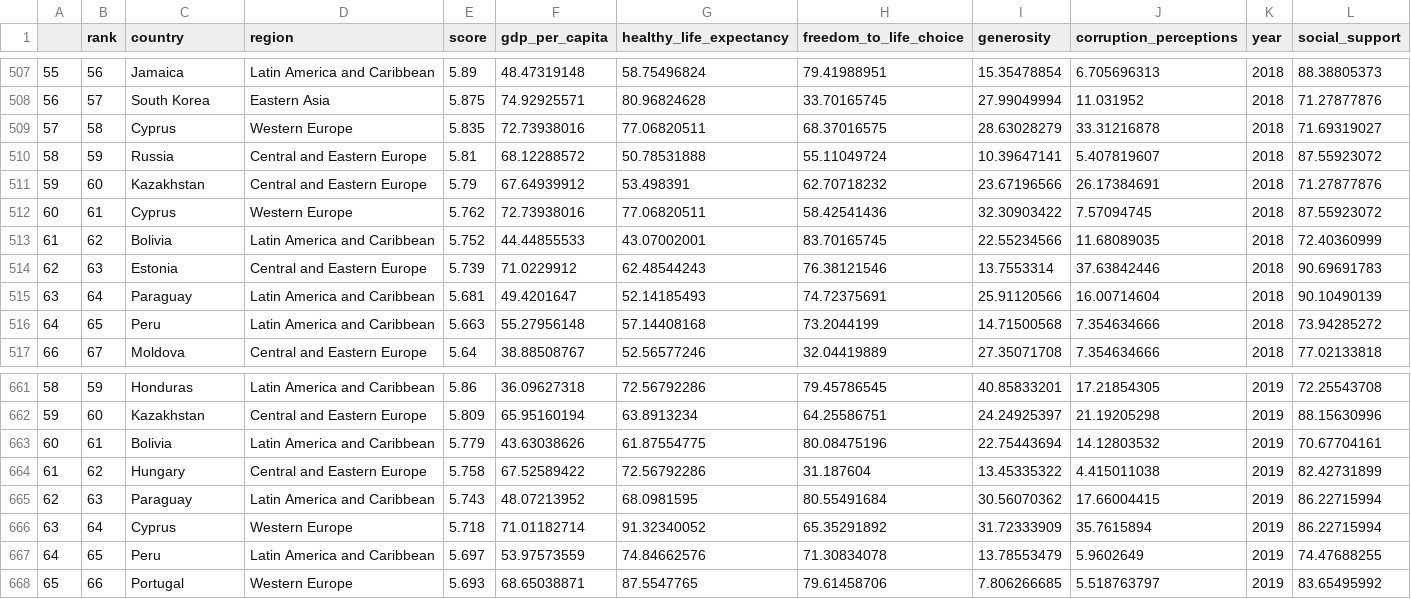
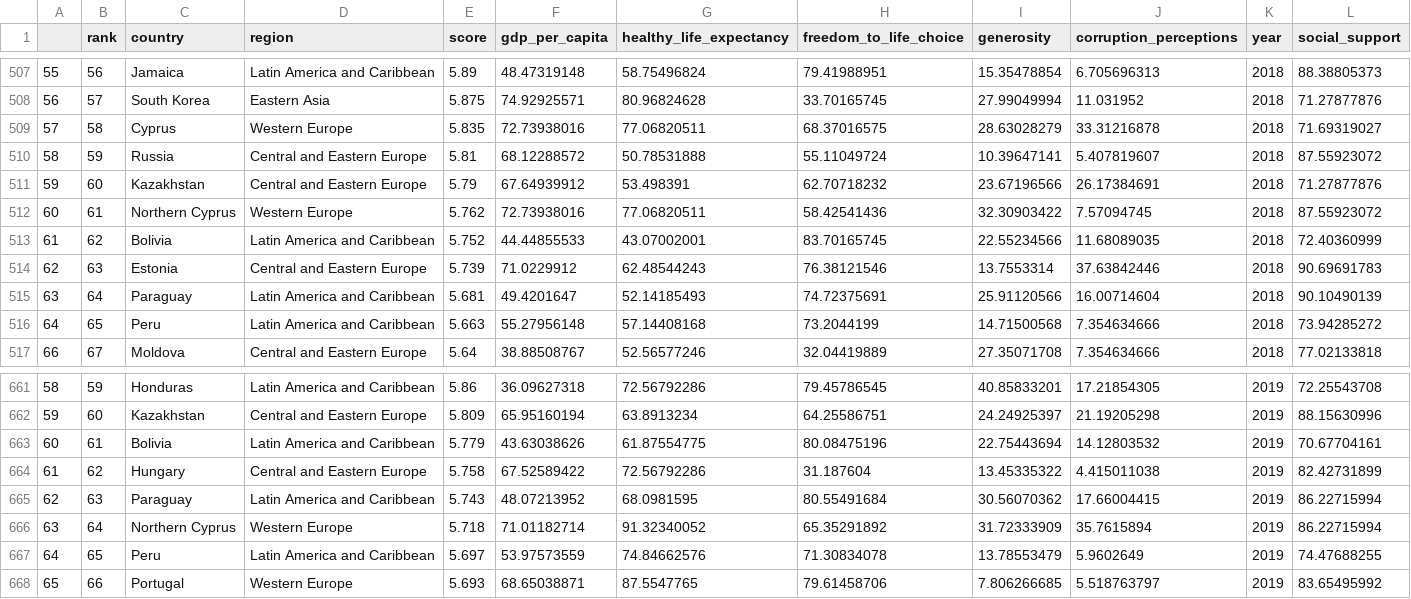
Before and after one commit to com-480-data-visualization/com-480-project-datavaders, a CSV file: Preprocessing/finaldfCoordinatesStdev_percent.csv, drawn as a sheet; only a part is shown, gaps mark what is left out.

Commit message:
Fixed cyprus, added limit for mselect (commented for now)

```diff
--- a/Preprocessing/finaldfCoordinatesStdev_percent.csv
+++ b/Preprocessing/finaldfCoordinatesStdev_percent.csv
@@ -511,3 +511,3 @@
 59,60,Kazakhstan,Central and Eastern Europe,5.79,67.64939912,53.498391,62.70718232,23.67196566,26.17384691,2018,71.27877876
-60,61,Cyprus,Western Europe,5.762,72.73938016,77.06820511,58.42541436,32.30903422,7.57094745,2018,87.55923072
+60,61,Northern Cyprus,Western Europe,5.762,72.73938016,77.06820511,58.42541436,32.30903422,7.57094745,2018,87.55923072
 61,62,Bolivia,Latin America and Caribbean,5.752,44.44855533,43.07002001,83.70165745,22.55234566,11.68089035,2018,72.40360999
@@ -665,3 +665,3 @@
 62,63,Paraguay,Latin America and Caribbean,5.743,48.07213952,68.0981595,80.55491684,30.56070362,17.66004415,2019,86.22715994
-63,64,Cyprus,Western Europe,5.718,71.01182714,91.32340052,65.35291892,31.72333909,35.7615894,2019,86.22715994
+63,64,Northern Cyprus,Western Europe,5.718,71.01182714,91.32340052,65.35291892,31.72333909,35.7615894,2019,86.22715994
 64,65,Peru,Latin America and Caribbean,5.697,53.97573559,74.84662576,71.30834078,13.78553479,5.9602649,2019,74.47688255
```
Also changed, not shown: 2 other files.
